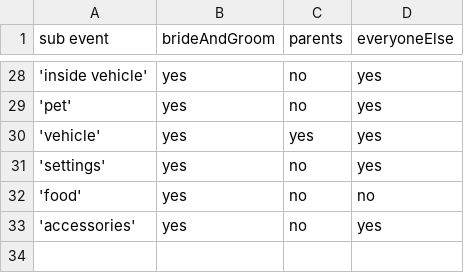
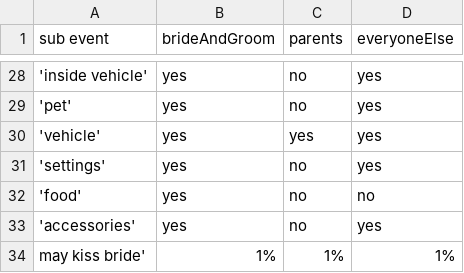
Before and after one commit to mariia-rybakova/AlbumDesigner, a CSV file: files/focus_csv.csv, drawn as a sheet; only a part is shown, gaps mark what is left out; the diff names each change by its address in the sheet, - before the commit and + after, or states it on an @@ line.

```diff
--- a/files/focus_csv.csv
+++ b/files/focus_csv.csv
+row 34: may kiss bride' | 1% | 1% | 1%
```
Also changed, not shown: 4 other files.
